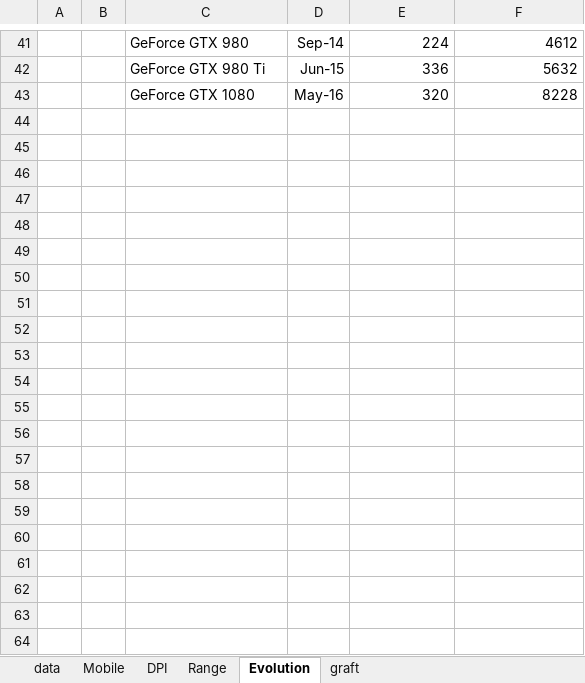
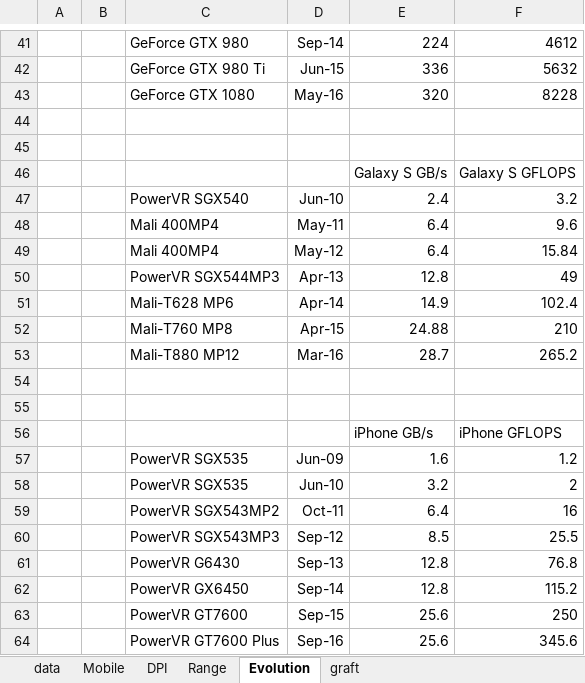
Before and after one commit to g-truc/website, an Excel workbook: doc/GPU database.xlsx, sheet Evolution, drawn as a sheet; only a part is shown, gaps mark what is left out; values as stored, in another font and other column widths than the file's, no borders; charts and pictures not drawn; the diff names each change by its address in the sheet, - before the commit and + after, or states it on an @@ line.

```diff
--- a/doc/GPU database.xlsx (sheet Evolution)
+++ b/doc/GPU database.xlsx (sheet Evolution)
+row 44: (empty)
+row 45: (empty)
+row 46:  |  |  |  | Galaxy S GB/s | Galaxy S GFLOPS
+row 47:  |  | PowerVR SGX540 | Jun-10 | 2.4 | 3.2
+row 48:  |  | Mali 400MP4 | May-11 | 6.4 | 9.6
+row 49:  |  | Mali 400MP4 | May-12 | 6.4 | 15.84
+row 50:  |  | PowerVR SGX544MP3 | Apr-13 | 12.8 | 49
+row 51:  |  | Mali-T628 MP6 | Apr-14 | 14.9 | 102.4
+row 52:  |  | Mali-T760 MP8 | Apr-15 | 24.88 | 210
+row 53:  |  | Mali-T880 MP12 | Mar-16 | 28.7 | 265.2
+row 54: (empty)
+row 55: (empty)
+row 56:  |  |  |  | iPhone GB/s | iPhone GFLOPS
+row 57:  |  | PowerVR SGX535 | Jun-09 | 1.6 | 1.2
+row 58:  |  | PowerVR SGX535 | Jun-10 | 3.2 | 2
+row 59:  |  | PowerVR SGX543MP2 | Oct-11 | 6.4 | 16
+row 60:  |  | PowerVR SGX543MP3 | Sep-12 | 8.5 | 25.5
+row 61:  |  | PowerVR G6430 | Sep-13 | 12.8 | 76.8
+row 62:  |  | PowerVR GX6450 | Sep-14 | 12.8 | 115.2
+row 63:  |  | PowerVR GT7600 | Sep-15 | 25.6 | 250
+row 64:  |  | PowerVR GT7600 Plus | Sep-16 | 25.6 | 345.6
```
Also changed, not shown: sheet Mobile, charts or pictures, 1 other file.
